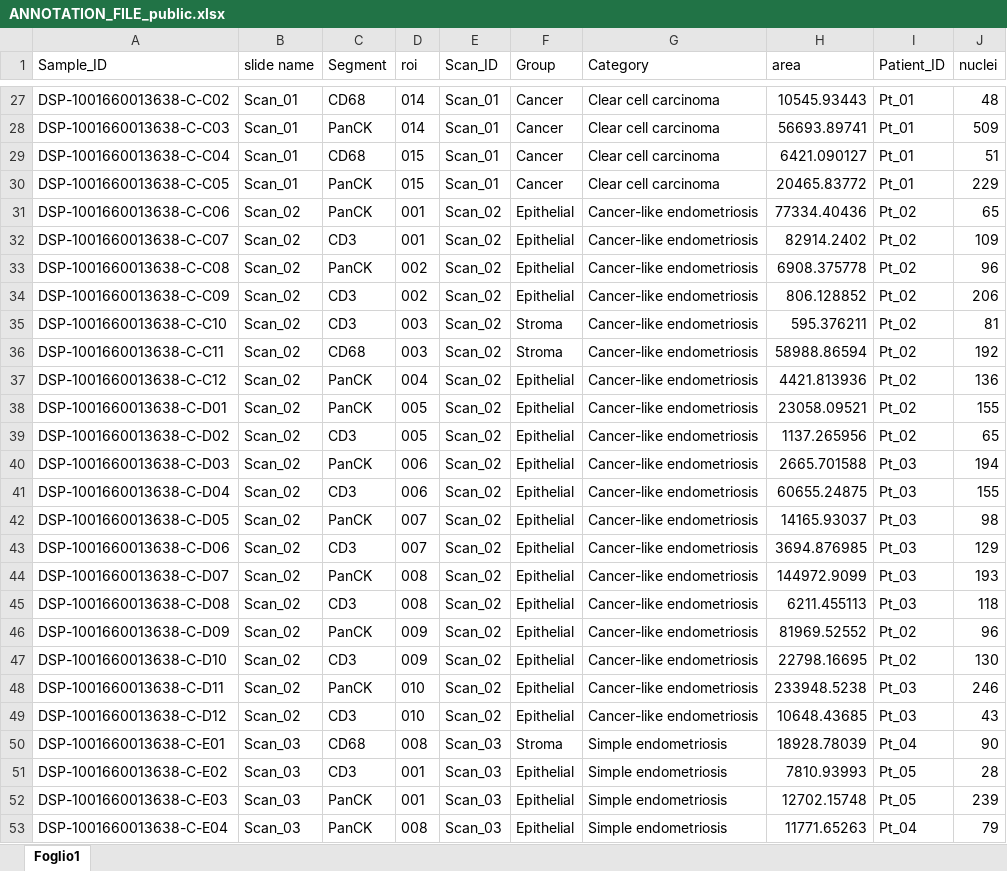
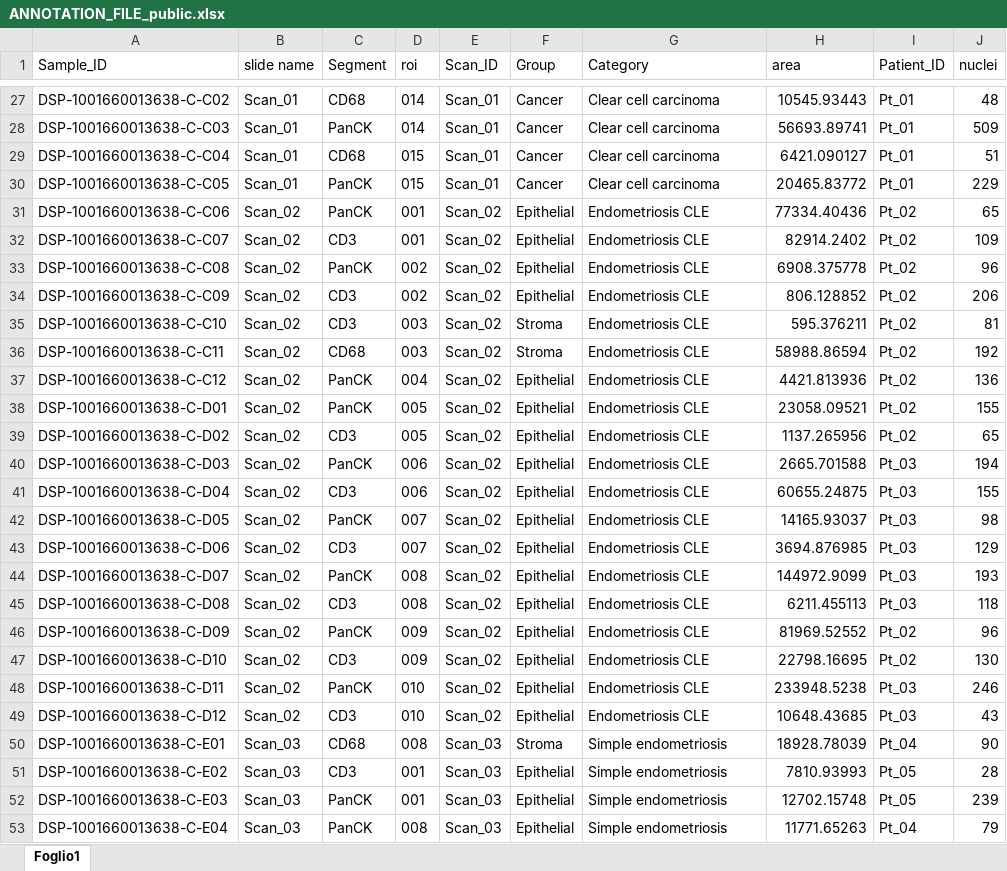
Before and after one commit to LucaMastrantoni/endometriosis_spoiler, an Excel workbook: DATA_INPUT/annotation/ANNOTATION_FILE_public.xlsx, sheet Foglio1, drawn as a sheet; only a part is shown, gaps mark what is left out; values as stored, in another font and other column widths than the file's, no borders; the diff covers the shown part only; the diff names each change by its address in the sheet, - before the commit and + after, or states it on an @@ line.

```diff
--- a/DATA_INPUT/annotation/ANNOTATION_FILE_public.xlsx (sheet Foglio1)
+++ b/DATA_INPUT/annotation/ANNOTATION_FILE_public.xlsx (sheet Foglio1)
-G31:G49 (Category): Cancer-like endometriosis
+G31:G49 (Category): Endometriosis CLE
```
Also changed, not shown: 16 edited cells elsewhere in this sheet, DATA_INPUT/IHC_public.xlsx, DATA_INPUT/clinical.xlsx, 24 other files.
